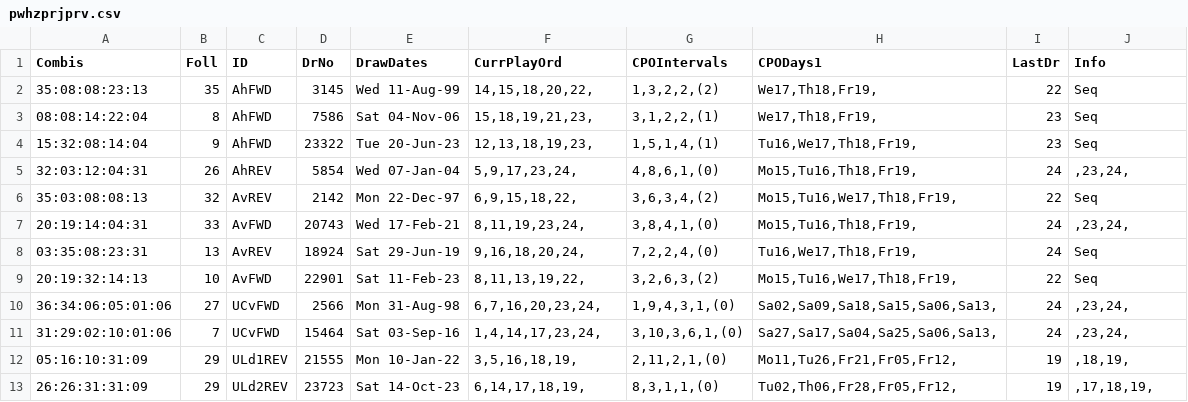
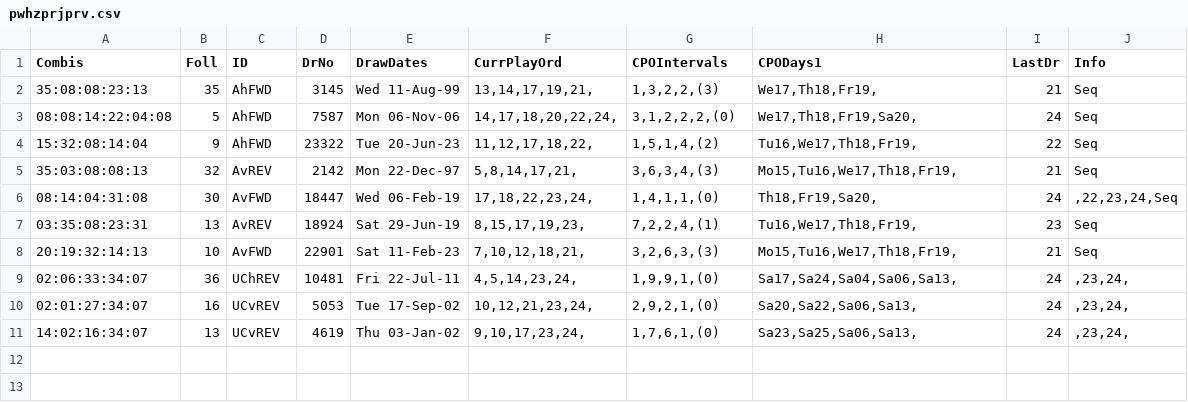
Before and after one commit to csnlcbtt/wix, a CSV file: csv/pwhzprjprv.csv, drawn as a sheet.

```diff
--- a/csv/pwhzprjprv.csv
+++ b/csv/pwhzprjprv.csv
@@ -1,13 +1,11 @@
 "Combis","Foll","ID","DrNo","DrawDates","CurrPlayOrd","CPOIntervals","CPODays1","LastDr","Info"
-"35:08:08:23:13",35,"AhFWD",3145,"Wed 11-Aug-99","14,15,18,20,22,","1,3,2,2,(2)","We17,Th18,Fr19,",22,"Seq"
-"08:08:14:22:04",8,"AhFWD",7586,"Sat 04-Nov-06","15,18,19,21,23,","3,1,2,2,(1)","We17,Th18,Fr19,",23,"Seq"
-"15:32:08:14:04",9,"AhFWD",23322,"Tue 20-Jun-23","12,13,18,19,23,","1,5,1,4,(1)","Tu16,We17,Th18,Fr19,",23,"Seq"
-"32:03:12:04:31",26,"AhREV",5854,"Wed 07-Jan-04","5,9,17,23,24,","4,8,6,1,(0)","Mo15,Tu16,Th18,Fr19,",24,",23,24,"
-"35:03:08:08:13",32,"AvREV",2142,"Mon 22-Dec-97","6,9,15,18,22,","3,6,3,4,(2)","Mo15,Tu16,We17,Th18,Fr19,",22,"Seq"
-"20:19:14:04:31",33,"AvFWD",20743,"Wed 17-Feb-21","8,11,19,23,24,","3,8,4,1,(0)","Mo15,Tu16,Th18,Fr19,",24,",23,24,"
-"03:35:08:23:31",13,"AvREV",18924,"Sat 29-Jun-19","9,16,18,20,24,","7,2,2,4,(0)","Tu16,We17,Th18,Fr19,",24,"Seq"
-"20:19:32:14:13",10,"AvFWD",22901,"Sat 11-Feb-23","8,11,13,19,22,","3,2,6,3,(2)","Mo15,Tu16,We17,Th18,Fr19,",22,"Seq"
-"36:34:06:05:01:06",27,"UCvFWD",2566,"Mon 31-Aug-98","6,7,16,20,23,24,","1,9,4,3,1,(0)","Sa02,Sa09,Sa18,Sa15,Sa06,Sa13,",24,",23,24,"
-"31:29:02:10:01:06",7,"UCvFWD",15464,"Sat 03-Sep-16","1,4,14,17,23,24,","3,10,3,6,1,(0)","Sa27,Sa17,Sa04,Sa25,Sa06,Sa13,",24,",23,24,"
-"05:16:10:31:09",29,"ULd1REV",21555,"Mon 10-Jan-22","3,5,16,18,19,","2,11,2,1,(0)","Mo11,Tu26,Fr21,Fr05,Fr12,",19,",18,19,"
-"26:26:31:31:09",29,"ULd2REV",23723,"Sat 14-Oct-23","6,14,17,18,19,","8,3,1,1,(0)","Tu02,Th06,Fr28,Fr05,Fr12,",19,",17,18,19,"
+"35:08:08:23:13",35,"AhFWD",3145,"Wed 11-Aug-99","13,14,17,19,21,","1,3,2,2,(3)","We17,Th18,Fr19,",21,"Seq"
+"08:08:14:22:04:08",5,"AhFWD",7587,"Mon 06-Nov-06","14,17,18,20,22,24,","3,1,2,2,2,(0)","We17,Th18,Fr19,Sa20,",24,"Seq"
+"15:32:08:14:04",9,"AhFWD",23322,"Tue 20-Jun-23","11,12,17,18,22,","1,5,1,4,(2)","Tu16,We17,Th18,Fr19,",22,"Seq"
+"35:03:08:08:13",32,"AvREV",2142,"Mon 22-Dec-97","5,8,14,17,21,","3,6,3,4,(3)","Mo15,Tu16,We17,Th18,Fr19,",21,"Seq"
+"08:14:04:31:08",30,"AvFWD",18447,"Wed 06-Feb-19","17,18,22,23,24,","1,4,1,1,(0)","Th18,Fr19,Sa20,",24,",22,23,24,Seq"
+"03:35:08:23:31",13,"AvREV",18924,"Sat 29-Jun-19","8,15,17,19,23,","7,2,2,4,(1)","Tu16,We17,Th18,Fr19,",23,"Seq"
+"20:19:32:14:13",10,"AvFWD",22901,"Sat 11-Feb-23","7,10,12,18,21,","3,2,6,3,(3)","Mo15,Tu16,We17,Th18,Fr19,",21,"Seq"
+"02:06:33:34:07",36,"UChREV",10481,"Fri 22-Jul-11","4,5,14,23,24,","1,9,9,1,(0)","Sa17,Sa24,Sa04,Sa06,Sa13,",24,",23,24,"
+"02:01:27:34:07",16,"UCvREV",5053,"Tue 17-Sep-02","10,12,21,23,24,","2,9,2,1,(0)","Sa20,Sa22,Sa06,Sa13,",24,",23,24,"
+"14:02:16:34:07",13,"UCvREV",4619,"Thu 03-Jan-02","9,10,17,23,24,","1,7,6,1,(0)","Sa23,Sa25,Sa06,Sa13,",24,",23,24,"
```
Also changed, not shown: csv/p2hznhist.csv, csv/p4hznhist.csv, 44 other files.
